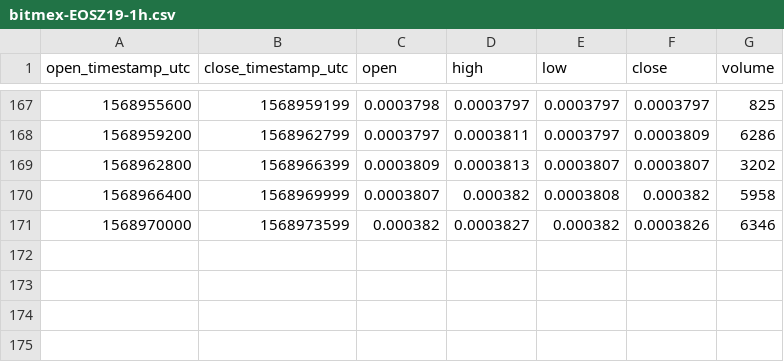
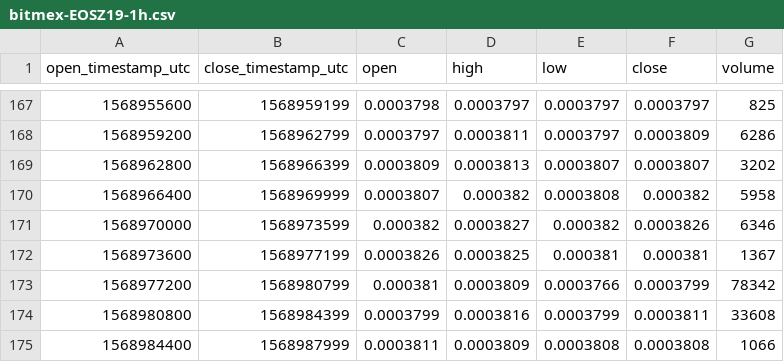
Before and after one commit to cryptobigbro/bitmex-EOSZ19, a CSV file: bitmex-EOSZ19-1h.csv, drawn as a sheet; only a part is shown, gaps mark what is left out.

Commit message:
Update OHLCV data.

```diff
--- a/bitmex-EOSZ19-1h.csv
+++ b/bitmex-EOSZ19-1h.csv
@@ -171 +171,5 @@ open_timestamp_utc,close_timestamp_utc,open,high,low,close,volume
 1568970000,1568973599,0.000382,0.0003827,0.000382,0.0003826,6346
+1568973600,1568977199,0.0003826,0.0003825,0.000381,0.000381,1367
+1568977200,1568980799,0.000381,0.0003809,0.0003766,0.0003799,78342
+1568980800,1568984399,0.0003799,0.0003816,0.0003799,0.0003811,33608
+1568984400,1568987999,0.0003811,0.0003809,0.0003808,0.0003808,1066
```
Also changed, not shown: 1 other file.
